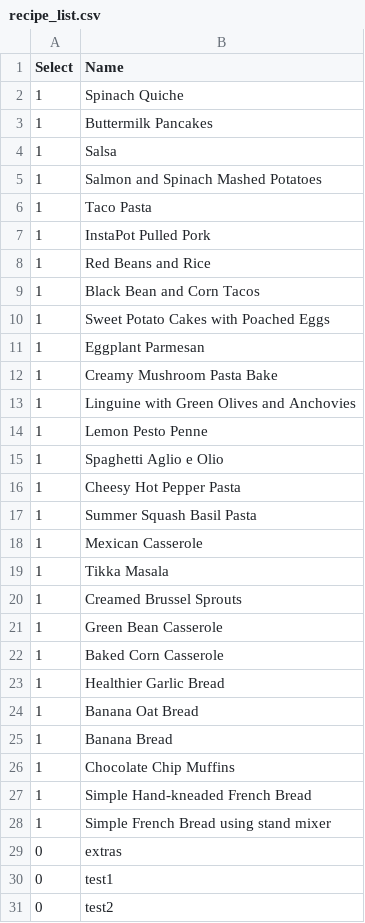
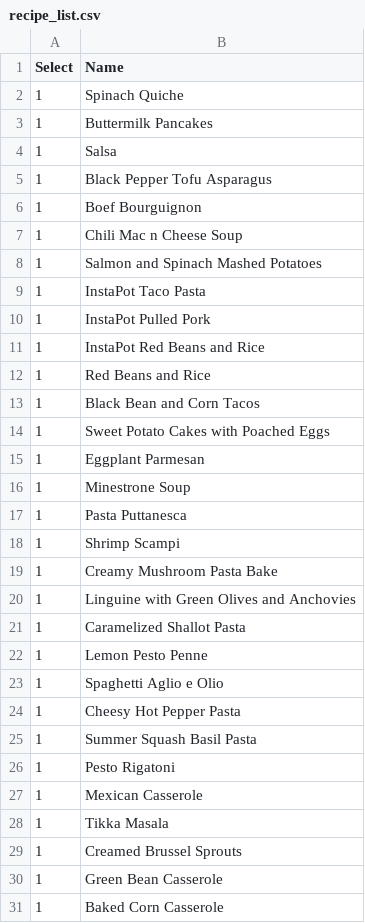
Before and after one commit to tking40/shopping_list, a CSV file: python/tables/recipe_list.csv, drawn as a sheet; only a part is shown; the shorter side is filled out with more unchanged rows; the diff covers the shown part only.

```diff
--- a/python/tables/recipe_list.csv
+++ b/python/tables/recipe_list.csv
@@ -4,5 +4,9 @@ Select,Name
 1,Salsa
+1,Black Pepper Tofu Asparagus
+1,Boef Bourguignon
+1,Chili Mac n Cheese Soup
 1,Salmon and Spinach Mashed Potatoes
-1,Taco Pasta
+1,InstaPot Taco Pasta
 1,InstaPot Pulled Pork
+1,InstaPot Red Beans and Rice
 1,Red Beans and Rice
@@ -11,4 +15,8 @@ Select,Name
 1,Eggplant Parmesan
+1,Minestrone Soup
+1,Pasta Puttanesca
+1,Shrimp Scampi
 1,Creamy Mushroom Pasta Bake
 1,Linguine with Green Olives and Anchovies
+1,Caramelized Shallot Pasta
 1,Lemon Pesto Penne
@@ -17,2 +25,3 @@ Select,Name
 1,Summer Squash Basil Pasta
+1,Pesto Rigatoni
 1,Mexican Casserole
```
Also changed, not shown: 2 added rows elsewhere in this file, 9 other files.
